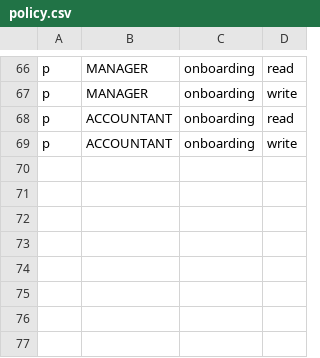
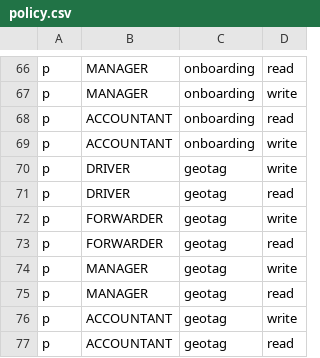
Before and after one commit to 4rankng/silversea, a CSV file: backend/src/casbin/policy.csv, drawn as a sheet; only a part is shown, gaps mark what is left out; the diff names each change by its address in the sheet, - before the commit and + after, or states it on an @@ line.

Commit message:
feat(gps): add mobile GPS geotag foundation module (capture→store→submit→view)
Reusable event-driven geotagging primitive across shared/backend/frontend,
intentionally not wired into any photo flow yet (integration M8.5/M9.5/M12.3
is the next change). Ports payroll's proven warm-fix capture pattern.

- shared: geotag Zod schema + PhotoGeotag/GeotagInput types + GEOTAG_PATHS,
  barrel wiring, test runner (tsx) added to package.json
- backend: photo_geotags table + migration 0110 (polymorphic entityType+entityId,
  uniqueIndex for upsert idempotency), geotag.service.ts (freshness gate
  >300s stale / >60s future; per-portal ownership with 404-not-403; upsert),
  routes/geotag.ts, Casbin policy rows, freshness test
- frontend: lib/gps/geolocation.ts pure capture utils, useGeolocation hook
  (accuracy-pause, visibility-pause, 15s freshness), geotagClient, hook test

```diff
--- a/backend/src/casbin/policy.csv
+++ b/backend/src/casbin/policy.csv
+row 70: p | DRIVER | geotag | write
+row 71: p | DRIVER | geotag | read
+row 72: p | FORWARDER | geotag | write
+row 73: p | FORWARDER | geotag | read
+row 74: p | MANAGER | geotag | write
+row 75: p | MANAGER | geotag | read
+row 76: p | ACCOUNTANT | geotag | write
+row 77: p | ACCOUNTANT | geotag | read
```
Also changed, not shown: 19 other files.
